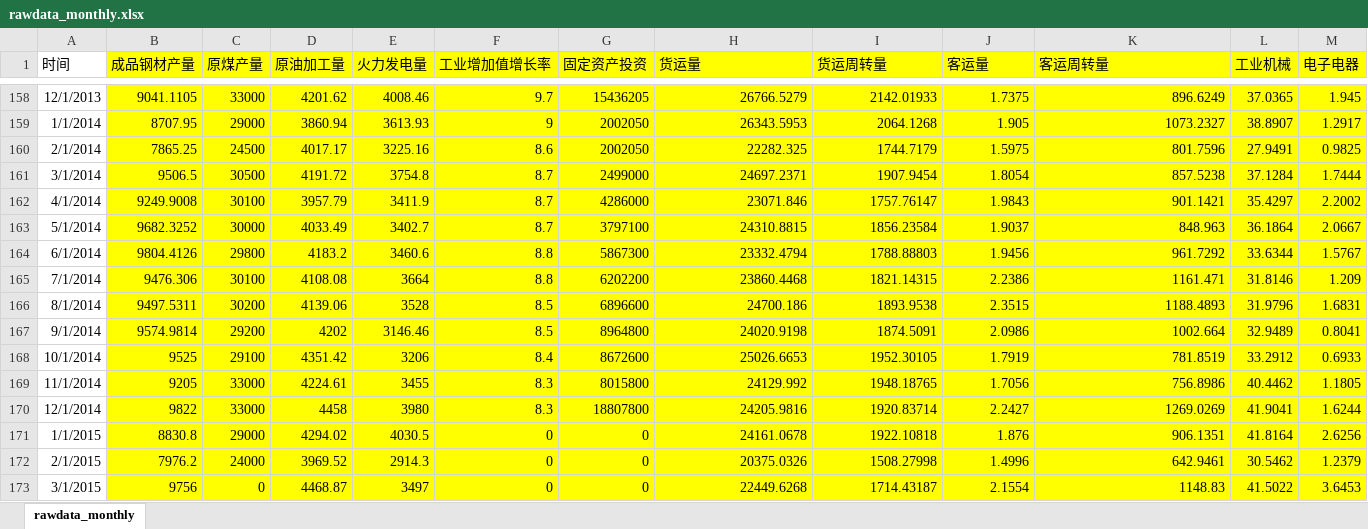
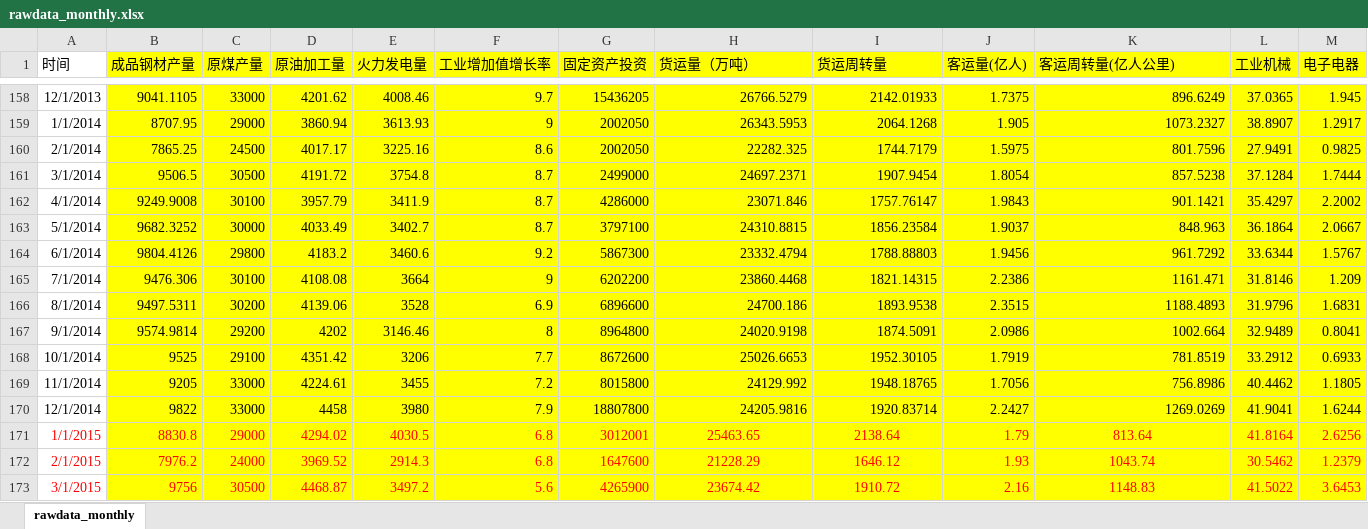
Before and after one commit to Lzzya/railwayIdx, an Excel workbook: RailIndexPrj/rawdata_monthly.xlsx, sheet rawdata_monthly, drawn as a sheet; only a part is shown, gaps mark what is left out; values as stored, in another font and other column widths than the file's, no borders; the diff covers the shown part only; the diff names each change by its address in the sheet, - before the commit and + after, or states it on an @@ line.

```diff
--- a/RailIndexPrj/rawdata_monthly.xlsx (sheet rawdata_monthly)
+++ b/RailIndexPrj/rawdata_monthly.xlsx (sheet rawdata_monthly)
-H1: 货运量
+H1: 货运量（万吨）
-J1: 客运量
+J1: 客运量(亿人)
-K1: 客运周转量
+K1: 客运周转量(亿人公里)
-F164 (工业增加值增长率): 8.8
+F164 (工业增加值增长率): 9.2
-F165 (工业增加值增长率): 8.8
+F165 (工业增加值增长率): 9
-F166 (工业增加值增长率): 8.5
+F166 (工业增加值增长率): 6.9
-F167 (工业增加值增长率): 8.5
+F167 (工业增加值增长率): 8
-F168 (工业增加值增长率): 8.4
+F168 (工业增加值增长率): 7.7
-F169 (工业增加值增长率): 8.3
+F169 (工业增加值增长率): 7.2
-F170 (工业增加值增长率): 8.3
+F170 (工业增加值增长率): 7.9
-A171:M173 text colour: black
+A171:M173 text colour: #FF0000
-F171:F172 (工业增加值增长率): 0
+F171:F172 (工业增加值增长率): 6.8
-G171 (固定资产投资): 0
+G171 (固定资产投资): 3012001
-H171 (货运量（万吨）): 24161.0678
+H171 (货运量（万吨）): 25463.65
-H171:I173 alignment: right
+H171:I173 alignment: center
-I171 (货运周转量): 1922.10818
+I171 (货运周转量): 2138.64
-J171 (客运量(亿人)): 1.876
+J171 (客运量(亿人)): 1.79
-K171 (客运周转量(亿人公里)): 906.1351
+K171 (客运周转量(亿人公里)): 813.64
-K171:K173 alignment: right
+K171:K173 alignment: center
-G172 (固定资产投资): 0
+G172 (固定资产投资): 1647600
-H172 (货运量（万吨）): 20375.0326
+H172 (货运量（万吨）): 21228.29
-I172 (货运周转量): 1508.27998
+I172 (货运周转量): 1646.12
-J172 (客运量(亿人)): 1.4996
+J172 (客运量(亿人)): 1.93
-K172 (客运周转量(亿人公里)): 642.9461
+K172 (客运周转量(亿人公里)): 1043.74
-C173 (原煤产量): 0
+C173 (原煤产量): 30500
-E173 (火力发电量): 3497
+E173 (火力发电量): 3497.2
-F173 (工业增加值增长率): 0
+F173 (工业增加值增长率): 5.6
-G173 (固定资产投资): 0
+G173 (固定资产投资): 4265900
-H173 (货运量（万吨）): 22449.6268
+H173 (货运量（万吨）): 23674.42
-I173 (货运周转量): 1714.43187
+I173 (货运周转量): 1910.72
-J173 (客运量(亿人)): 2.1554
+J173 (客运量(亿人)): 2.16
```
Also changed, not shown: 5 added rows, 32 edited cells and cell formats elsewhere in this sheet, 3 other files.
